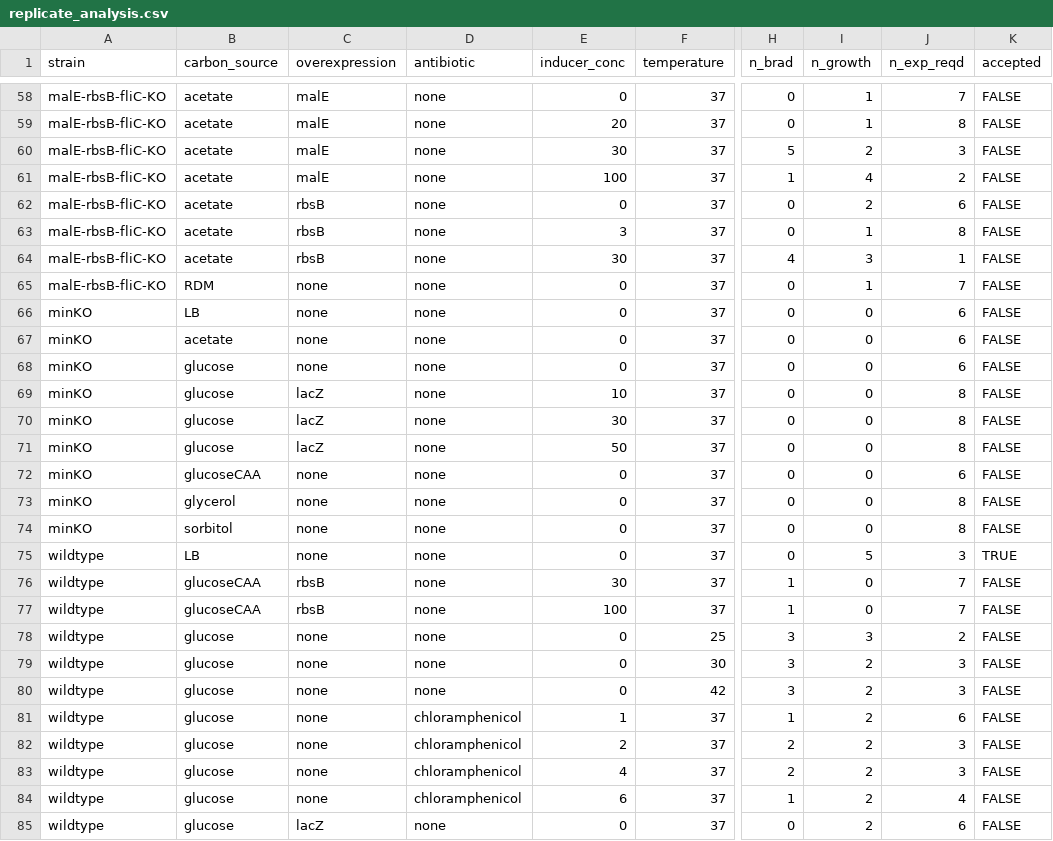
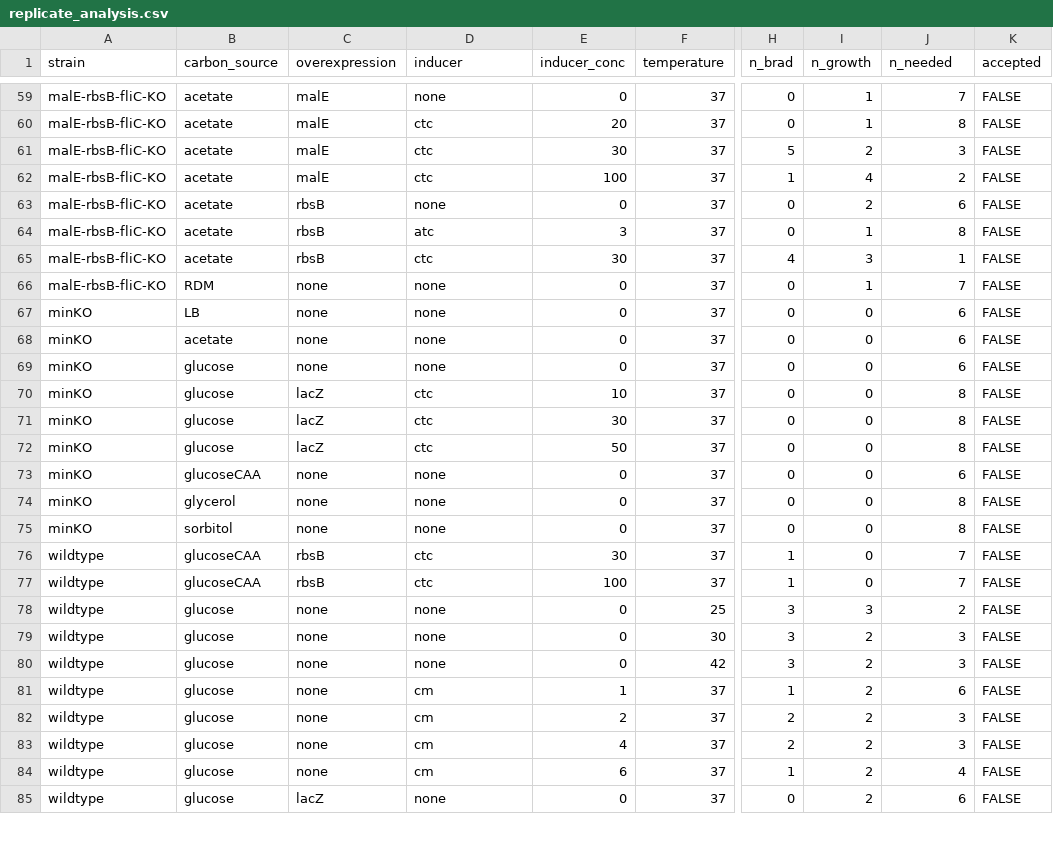
Before and after one commit to cremerlab/density_maintenance, a CSV file: data/replicate_analysis.csv, drawn as a sheet; only a part is shown, gaps mark what is left out; addresses are those after the commit; the diff covers the shown part only; the diff names each change by its address in the sheet, - before the commit and + after, or states it on an @@ line.

```diff
--- a/data/replicate_analysis.csv
+++ b/data/replicate_analysis.csv
-D1: antibiotic
+D1: inducer
-J1: n_exp_reqd
+J1: n_needed
-D60:D62 (inducer): none
+D60:D62 (inducer): ctc
-D64 (inducer): none
+D64 (inducer): atc
-D65 (inducer): none
+D65 (inducer): ctc
-D70:D72 (inducer): none
+D70:D72 (inducer): ctc
@@ row 75 moved to row 17: wildtype @@
-D76:D77 (inducer): none
+D76:D77 (inducer): ctc
-D81:D84 (inducer): chloramphenicol
+D81:D84 (inducer): cm
```
Also changed, not shown: 5 added rows, 5 removed rows and 46 edited cells elsewhere in this file, data/mcmc/growth_parameter_percentiles.csv, data/processed/labeled_growth_measurements.csv, 18 other files.
